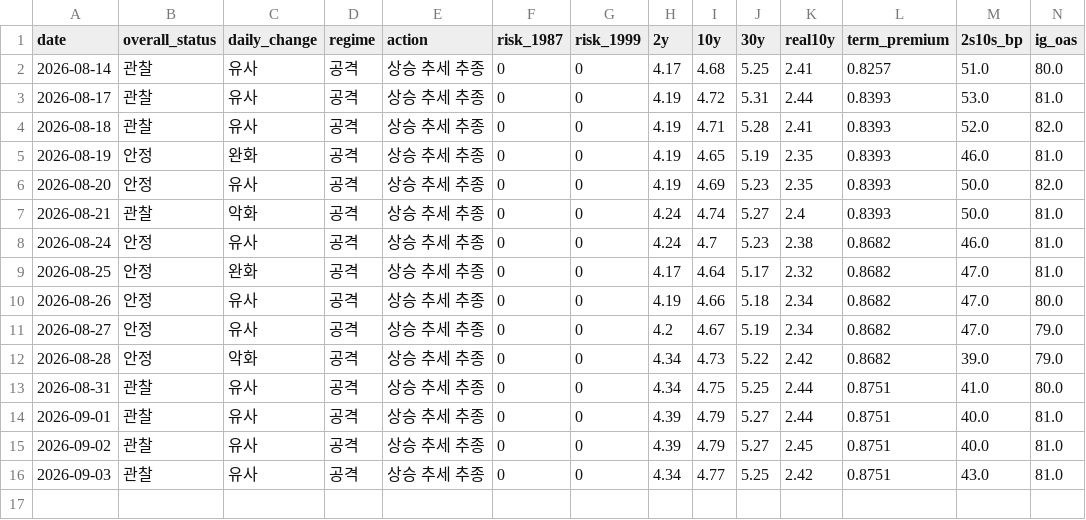
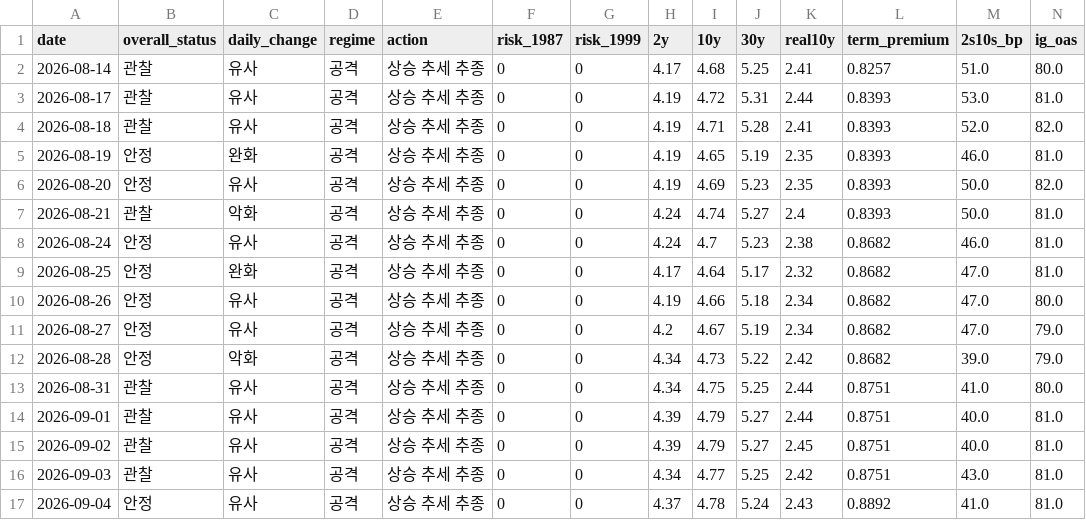
Before and after one commit to economistkyul/ai-cycle-risk-dashboard, a CSV file: data/history.csv, drawn as a sheet; only a part is shown; rows hold the shown columns only; the diff names each change by its address in the sheet, - before the commit and + after, or states it on an @@ line.

```diff
--- a/data/history.csv
+++ b/data/history.csv
+row 17: 2026-09-04 | 안정 | 유사 | 공격 | 상승 추세 추종 | 0 | 0 | 4.37 | 4.78 | 5.24 | 2.43 | 0.8892 | 41.0 | 81.0
```
Also changed, not shown: 2 other files.
